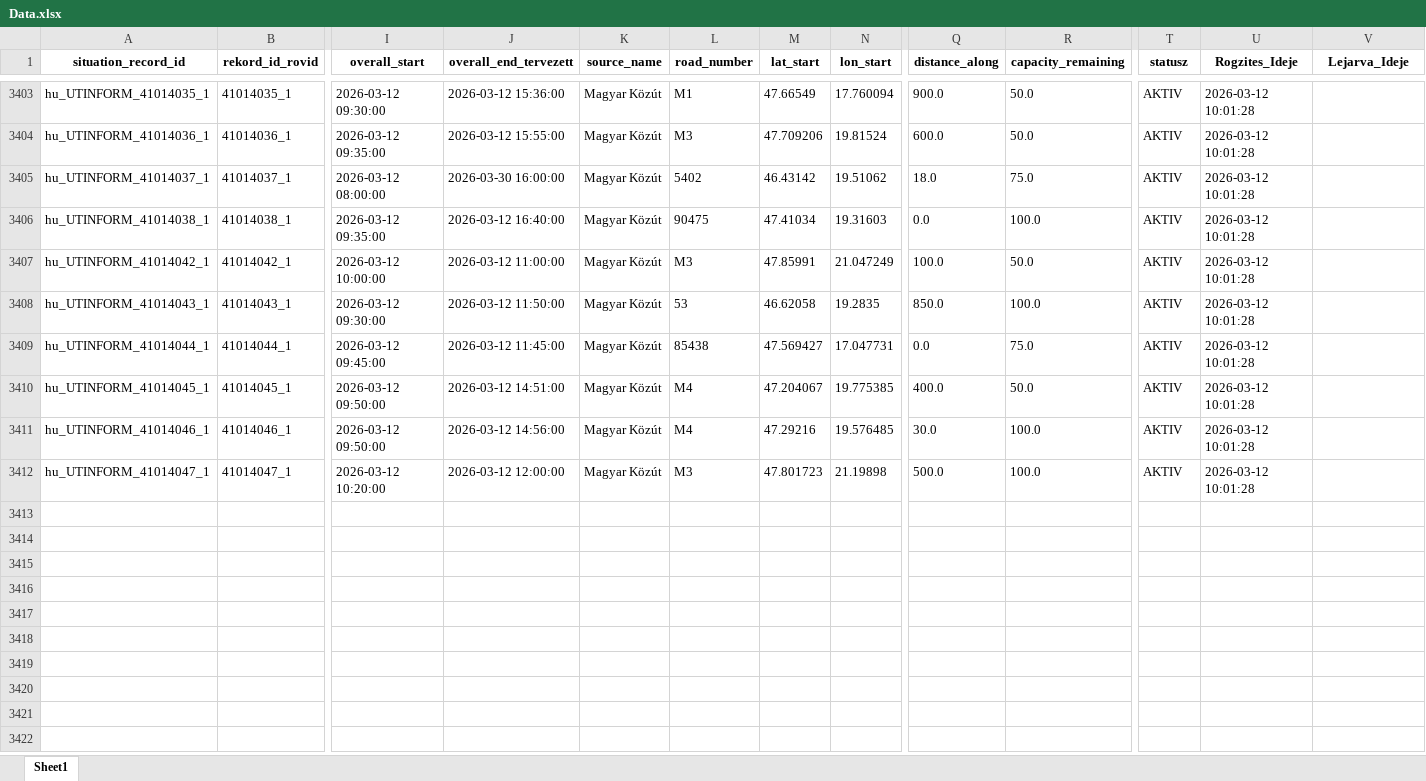
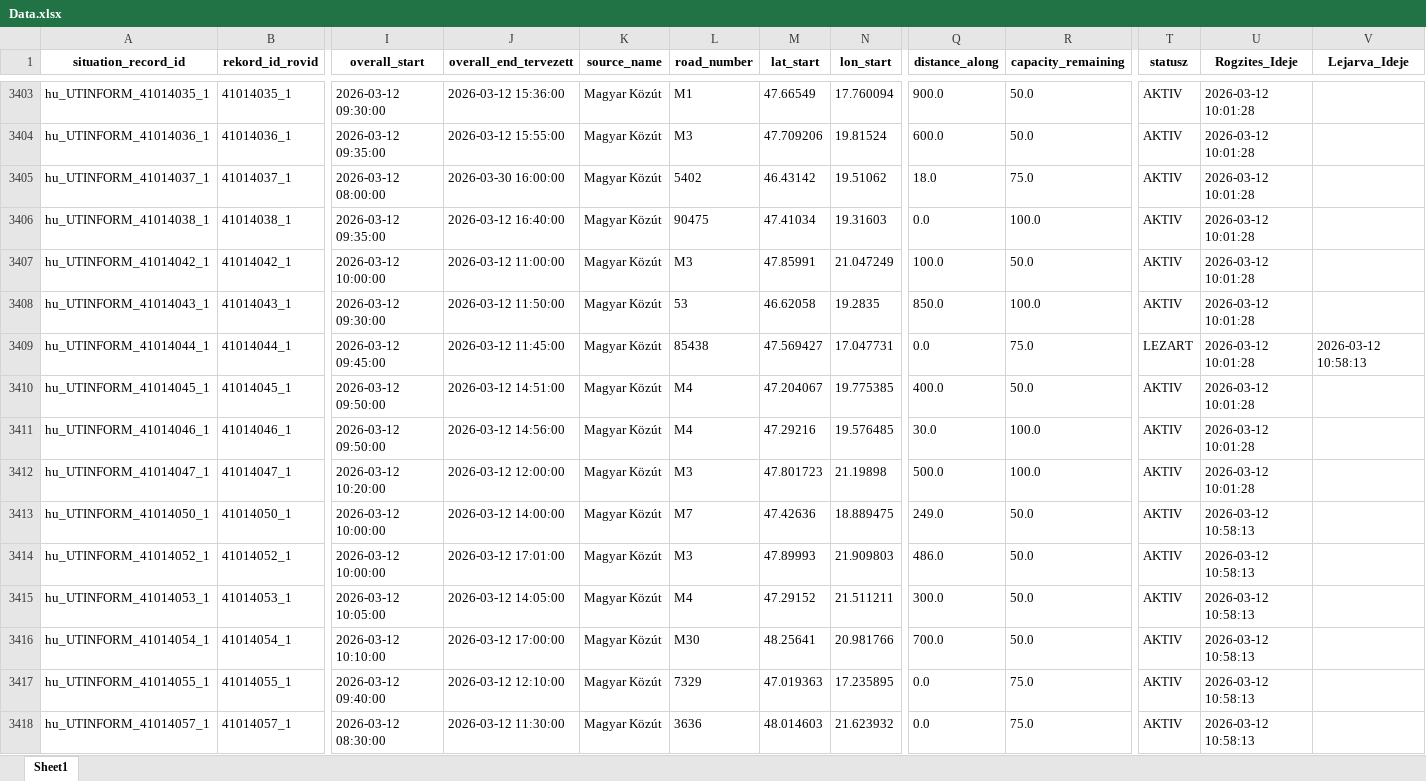
Before and after one commit to zoltanfarkasnemeth/mk-datex-data, an Excel workbook: Data.xlsx, sheet Sheet1, drawn as a sheet; only a part is shown, gaps mark what is left out; values as stored, in another font and other column widths than the file's, no borders; rows hold the shown columns only; the diff covers the shown part only; the diff names each change by its address in the sheet, - before the commit and + after, or states it on an @@ line.

```diff
--- a/Data.xlsx (sheet Sheet1)
+++ b/Data.xlsx (sheet Sheet1)
-T3409 (statusz): AKTIV
+T3409 (statusz): LEZART
-V3409 (Lejarva_Ideje): (empty)
+V3409 (Lejarva_Ideje): 2026-03-12 10:58:13
+row 3413: hu_UTINFORM_41014050_1 | 41014050_1 | 2026-03-12 10:00:00 | 2026-03-12 14:00:00 | Magyar Közút | M7 | 47.42636 | 18.889475 | 249.0 | 50.0 | AKTIV | 2026-03-12 10:58:13
+row 3414: hu_UTINFORM_41014052_1 | 41014052_1 | 2026-03-12 10:00:00 | 2026-03-12 17:01:00 | Magyar Közút | M3 | 47.89993 | 21.909803 | 486.0 | 50.0 | AKTIV | 2026-03-12 10:58:13
+row 3415: hu_UTINFORM_41014053_1 | 41014053_1 | 2026-03-12 10:05:00 | 2026-03-12 14:05:00 | Magyar Közút | M4 | 47.29152 | 21.511211 | 300.0 | 50.0 | AKTIV | 2026-03-12 10:58:13
+row 3416: hu_UTINFORM_41014054_1 | 41014054_1 | 2026-03-12 10:10:00 | 2026-03-12 17:00:00 | Magyar Közút | M30 | 48.25641 | 20.981766 | 700.0 | 50.0 | AKTIV | 2026-03-12 10:58:13
+row 3417: hu_UTINFORM_41014055_1 | 41014055_1 | 2026-03-12 09:40:00 | 2026-03-12 12:10:00 | Magyar Közút | 7329 | 47.019363 | 17.235895 | 0.0 | 75.0 | AKTIV | 2026-03-12 10:58:13
+row 3418: hu_UTINFORM_41014057_1 | 41014057_1 | 2026-03-12 08:30:00 | 2026-03-12 11:30:00 | Magyar Közút | 3636 | 48.014603 | 21.623932 | 0.0 | 75.0 | AKTIV | 2026-03-12 10:58:13
```
Also changed, not shown: 19 added rows and 24 edited cells elsewhere in this sheet, 1 other file.
